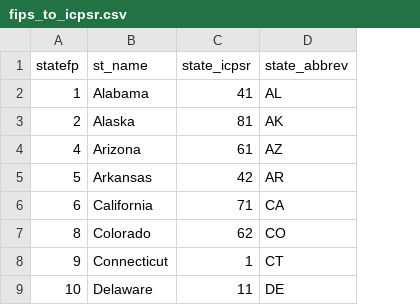
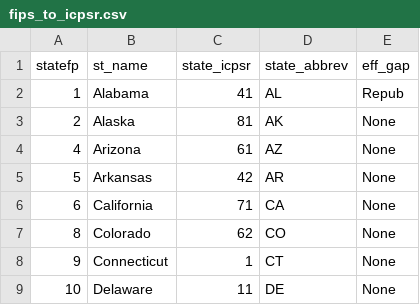
Before and after one commit to seandalby/redistricting-atlas-data, a CSV file: dw/fips_to_icpsr.csv, drawn as a sheet; only a part is shown; the diff names each change by its address in the sheet, - before the commit and + after, or states it on an @@ line.

```diff
--- a/dw/fips_to_icpsr.csv
+++ b/dw/fips_to_icpsr.csv
+column E (eff_gap), rows 2-9: Repub | None | None | None | None | None | None | None
```
Also changed, not shown: cbsa_dw_w_pew.csv.
